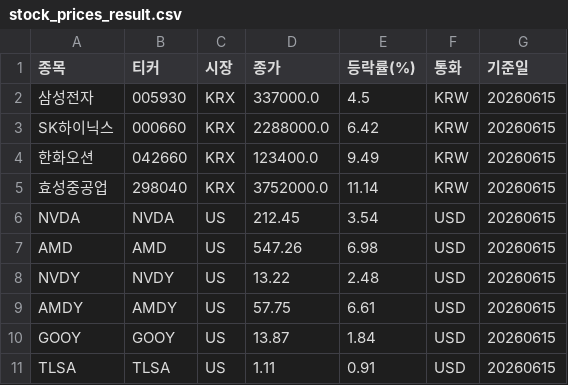
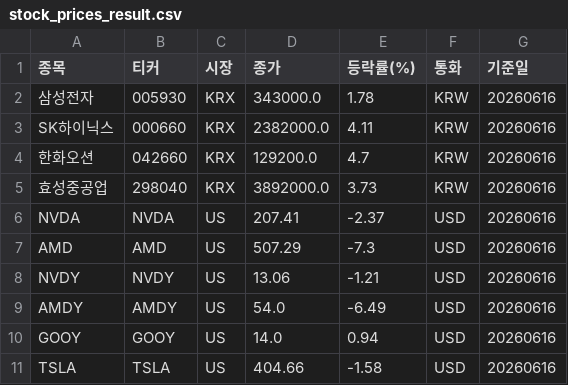
Before and after one commit to PeterykSong/stock, a CSV file: stock_prices_result.csv, drawn as a sheet.

```diff
--- a/stock_prices_result.csv
+++ b/stock_prices_result.csv
@@ -1,11 +1,11 @@
 종목,티커,시장,종가,등락률(%),통화,기준일
-삼성전자,005930,KRX,337000.0,4.5,KRW,20260615
-SK하이닉스,000660,KRX,2288000.0,6.42,KRW,20260615
-한화오션,042660,KRX,123400.0,9.49,KRW,20260615
-효성중공업,298040,KRX,3752000.0,11.14,KRW,20260615
-NVDA,NVDA,US,212.45,3.54,USD,20260615
-AMD,AMD,US,547.26,6.98,USD,20260615
-NVDY,NVDY,US,13.22,2.48,USD,20260615
-AMDY,AMDY,US,57.75,6.61,USD,20260615
-GOOY,GOOY,US,13.87,1.84,USD,20260615
-TLSA,TLSA,US,1.11,0.91,USD,20260615
+삼성전자,005930,KRX,343000.0,1.78,KRW,20260616
+SK하이닉스,000660,KRX,2382000.0,4.11,KRW,20260616
+한화오션,042660,KRX,129200.0,4.7,KRW,20260616
+효성중공업,298040,KRX,3892000.0,3.73,KRW,20260616
+NVDA,NVDA,US,207.41,-2.37,USD,20260616
+AMD,AMD,US,507.29,-7.3,USD,20260616
+NVDY,NVDY,US,13.06,-1.21,USD,20260616
+AMDY,AMDY,US,54.0,-6.49,USD,20260616
+GOOY,GOOY,US,14.0,0.94,USD,20260616
+TSLA,TSLA,US,404.66,-1.58,USD,20260616
```
Also changed, not shown: 1 other file.
